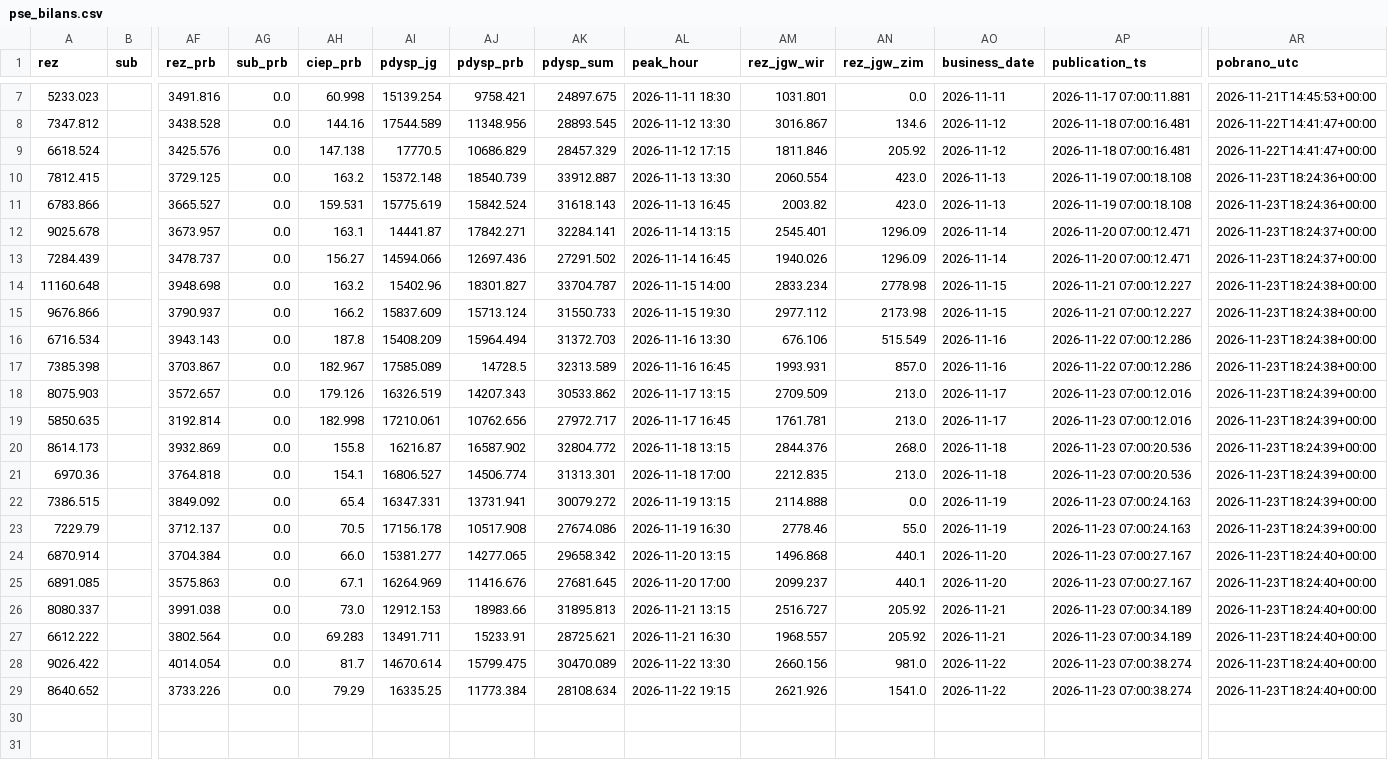
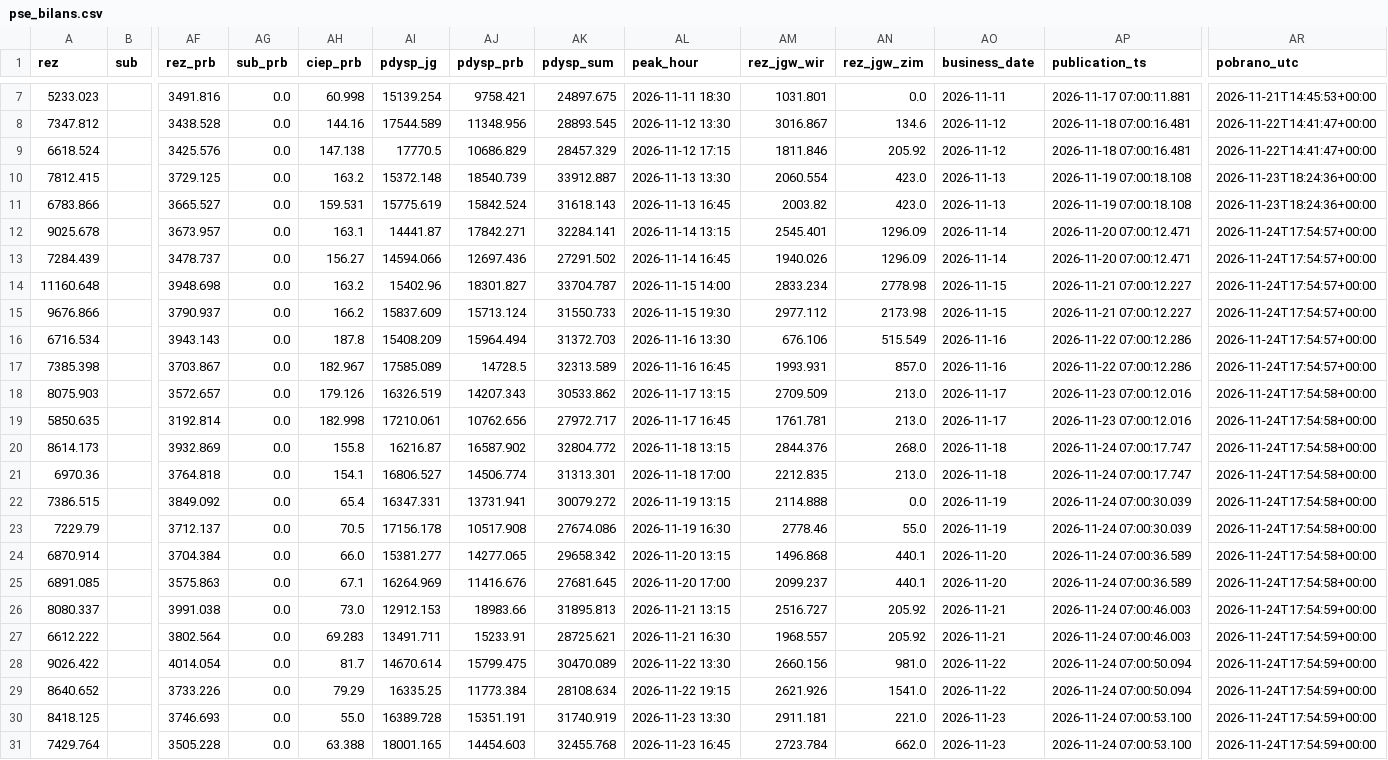
Before and after one commit to ForumEnergiiPL/ubytki, a CSV file: pse_bilans.csv, drawn as a sheet; only a part is shown, gaps mark what is left out; rows hold the shown columns only; the diff names each change by its address in the sheet, - before the commit and + after, or states it on an @@ line.

```diff
--- a/pse_bilans.csv
+++ b/pse_bilans.csv
-AR12:AR13 (pobrano_utc): 2026-11-23T18:24:37+00:00
+AR12:AR13 (pobrano_utc): 2026-11-24T17:54:57+00:00
-AR14:AR17 (pobrano_utc): 2026-11-23T18:24:38+00:00
+AR14:AR17 (pobrano_utc): 2026-11-24T17:54:57+00:00
-AR18:AR23 (pobrano_utc): 2026-11-23T18:24:39+00:00
+AR18:AR23 (pobrano_utc): 2026-11-24T17:54:58+00:00
-AP20:AP21 (publication_ts): 2026-11-23 07:00:20.536
+AP20:AP21 (publication_ts): 2026-11-24 07:00:17.747
-AP22:AP23 (publication_ts): 2026-11-23 07:00:24.163
+AP22:AP23 (publication_ts): 2026-11-24 07:00:30.039
-AP24:AP25 (publication_ts): 2026-11-23 07:00:27.167
+AP24:AP25 (publication_ts): 2026-11-24 07:00:36.589
-AR24:AR25 (pobrano_utc): 2026-11-23T18:24:40+00:00
+AR24:AR25 (pobrano_utc): 2026-11-24T17:54:58+00:00
-AP26:AP27 (publication_ts): 2026-11-23 07:00:34.189
+AP26:AP27 (publication_ts): 2026-11-24 07:00:46.003
-AR26:AR29 (pobrano_utc): 2026-11-23T18:24:40+00:00
+AR26:AR29 (pobrano_utc): 2026-11-24T17:54:59+00:00
-AP28:AP29 (publication_ts): 2026-11-23 07:00:38.274
+AP28:AP29 (publication_ts): 2026-11-24 07:00:50.094
+row 30: 8418.125 |  | 3746.693 | 0.0 | 55.0 | 16389.728 | 15351.191 | 31740.919 | 2026-11-23 13:30 | 2911.181 | 221.0 | 2026-11-23 | 2026-11-24 07:00:53.100 | 2026-11-24T17:54:59+00:00
+row 31: 7429.764 |  | 3505.228 | 0.0 | 63.388 | 18001.165 | 14454.603 | 32455.768 | 2026-11-23 16:45 | 2723.784 | 662.0 | 2026-11-23 | 2026-11-24 07:00:53.100 | 2026-11-24T17:54:59+00:00
```
Also changed, not shown: pse_remonty.csv, pse_status.csv, 2 other files.
